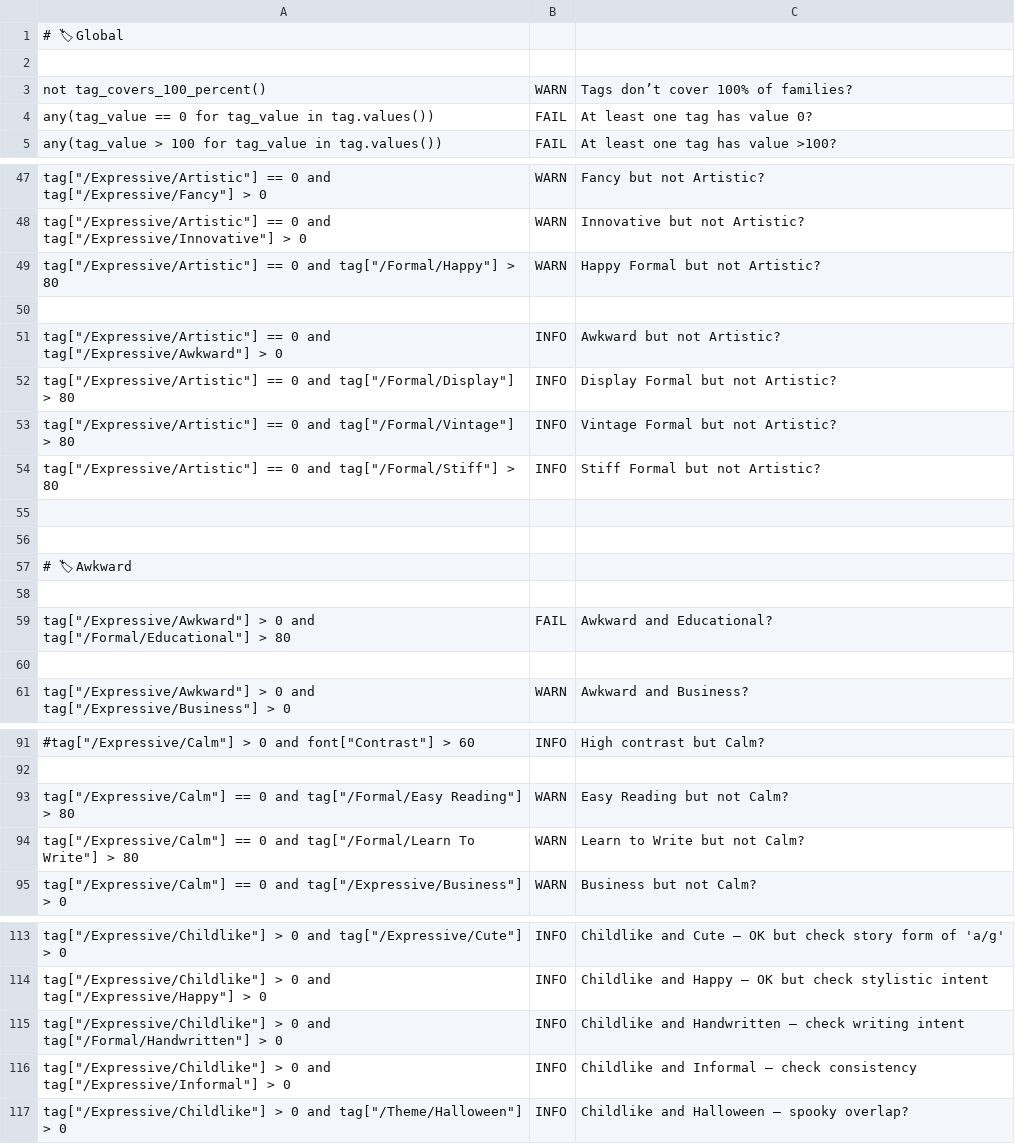
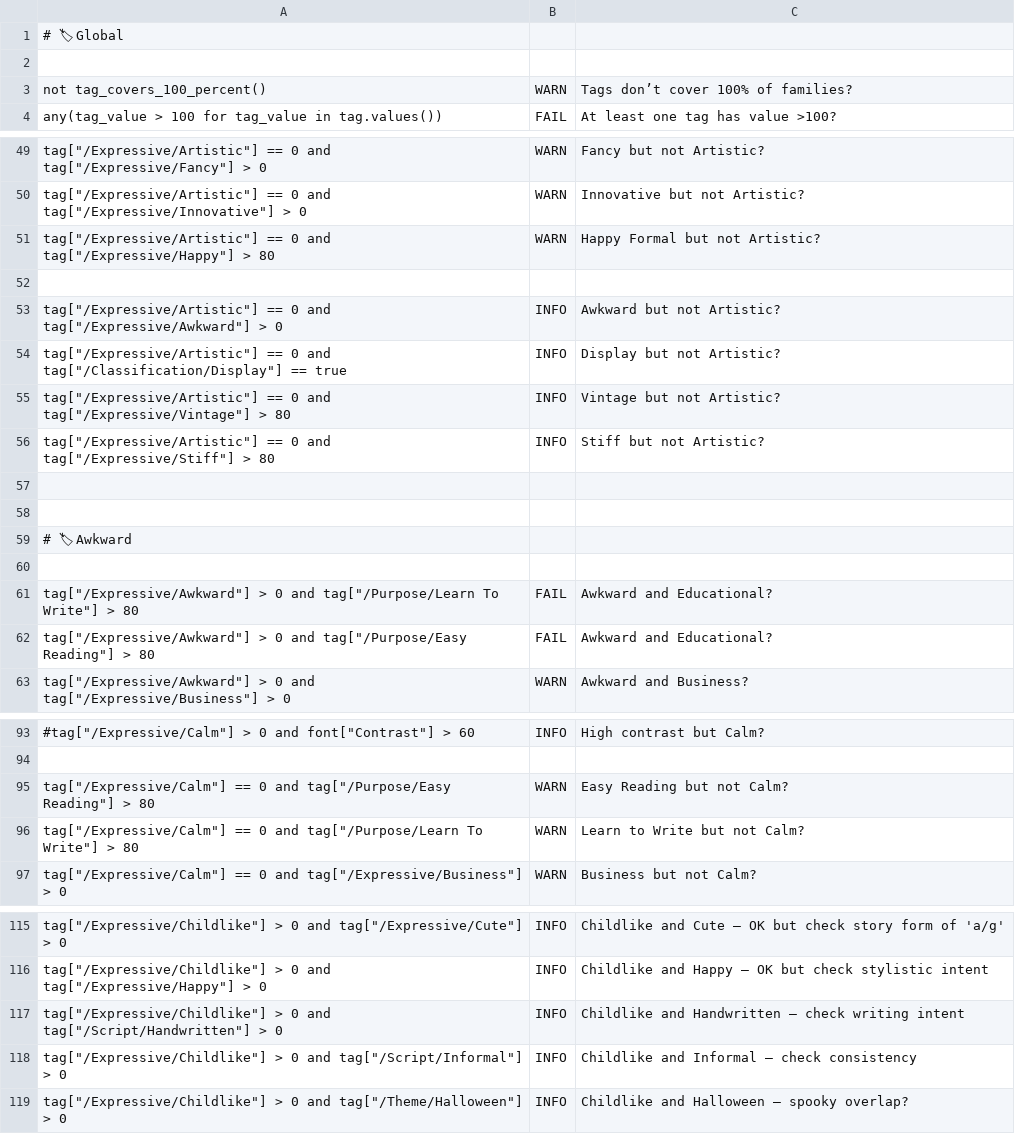
Before and after one commit to simoncozens/tagger2, a CSV file: public/tag_rules.csv, drawn as a sheet; only a part is shown, gaps mark what is left out; removed rows and columns are numbered as before the commit, all else as after; the diff covers the shown part only; the diff names each change by its address in the sheet, - before the commit and + after, or states it on an @@ line.

```diff
--- a/public/tag_rules.csv
+++ b/public/tag_rules.csv
-row 4: any(tag_value == 0 for tag_value in tag.values()) | FAIL | At least one tag has value 0?
-A51: …0 and tag["/Formal/Happy"] > 80
+A51: …0 and tag["/Expressive/Happy"] > 80
-A54: …0 and tag["/Formal/Display"] > 80
+A54: …0 and tag["/Classification/Display"] == true
-C54: Display Formal but not Artistic?
+C54: Display but not Artistic?
-A55: …0 and tag["/Formal/Vintage"] > 80
+A55: …0 and tag["/Expressive/Vintage"] > 80
-C55: Vintage Formal but not Artistic?
+C55: Vintage but not Artistic?
-A56: …0 and tag["/Formal/Stiff"] > 80
+A56: …0 and tag["/Expressive/Stiff"] > 80
-C56: Stiff Formal but not Artistic?
+C56: Stiff but not Artistic?
-A61: …0 and tag["/Formal/Educational"] > 80
+A61: …0 and tag["/Purpose/Learn To Write"] > 80
-row 62: (empty)
+row 62: tag["/Expressive/Awkward"] > 0 and tag["/Purpose/Easy Reading"] > 80 | FAIL | Awkward and Educational?
-A95: …0 and tag["/Formal/Easy Reading"] >…
+A95: …0 and tag["/Purpose/Easy Reading"] >…
-A96: …0 and tag["/Formal/Learn To Write"]…
+A96: …0 and tag["/Purpose/Learn To Write"]…
-A117: …0 and tag["/Formal/Handwritten"] > 0
+A117: …0 and tag["/Script/Handwritten"] > 0
-A118: …0 and tag["/Expressive/Informal"] > 0
+A118: …0 and tag["/Script/Informal"] > 0
```
Also changed, not shown: 6 added rows, 4 removed rows and 8 edited cells elsewhere in this file.
